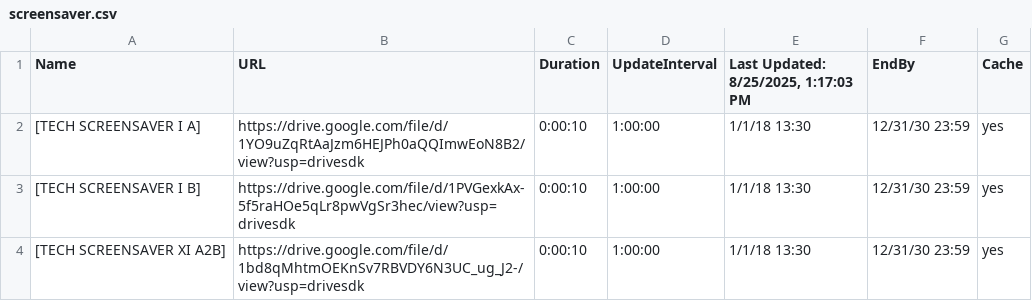
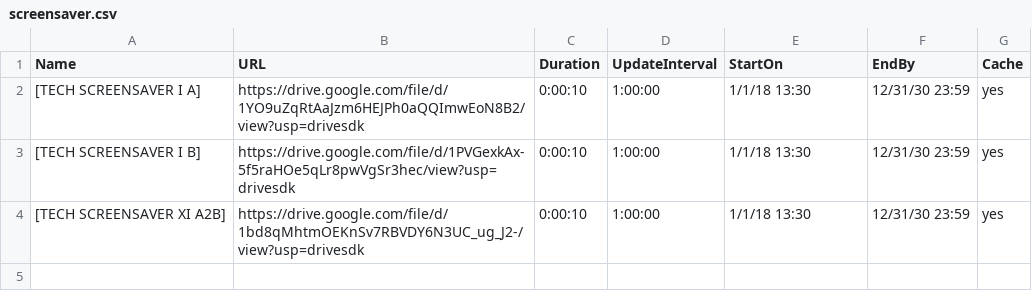
Before and after one commit to ams-ictfacilitator/GoogleSheetscsv, a CSV file: file/screensaver.csv, drawn as a sheet.

Commit message:
Auto-update CSV from Google Sheets

```diff
--- a/file/screensaver.csv
+++ b/file/screensaver.csv
@@ -1,2 +1,2 @@
-Name,URL,Duration,UpdateInterval,"Last Updated: 8/25/2025, 1:17:03 PM",EndBy,Cache
+Name,URL,Duration,UpdateInterval,StartOn,EndBy,Cache
 [TECH SCREENSAVER I A],https://drive.google.com/file/d/1YO9uZqRtAaJzm6HEJPh0aQQImwEoN8B2/view?usp=drivesdk,0:00:10,1:00:00,1/1/18 13:30,12/31/30 23:59,yes
```
